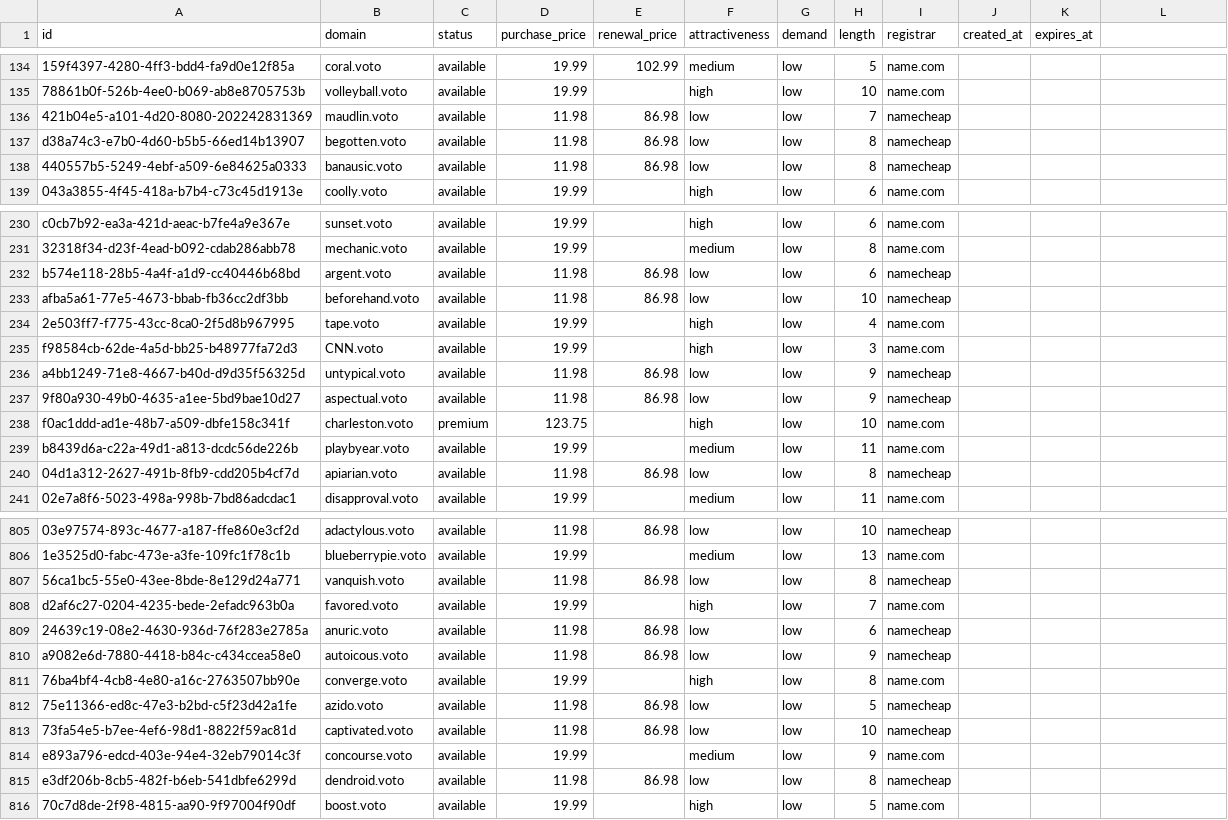
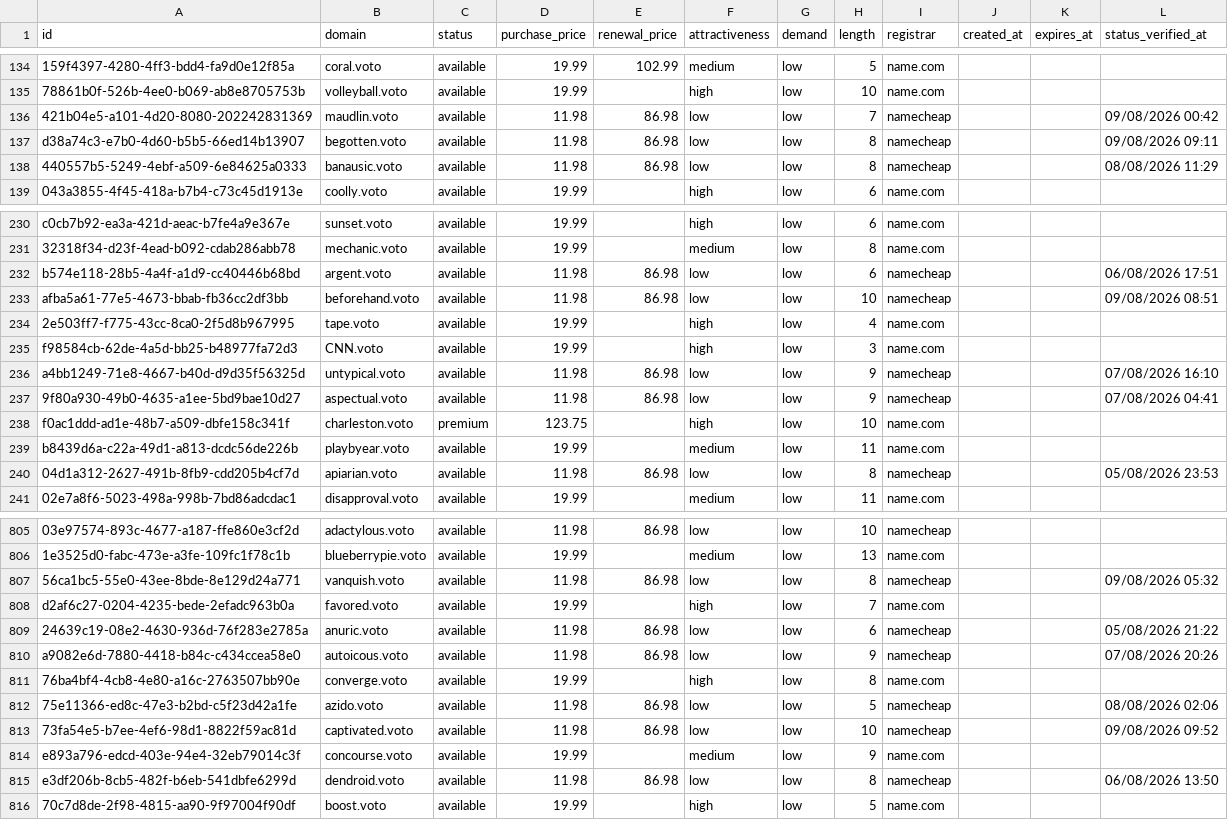
Before and after one commit to UniqueDomains/voto-oneword-domains, a CSV file: voto.csv, drawn as a sheet; only a part is shown, gaps mark what is left out; the diff covers the shown part only; the diff names each change by its address in the sheet, - before the commit and + after, or states it on an @@ line.

```diff
--- a/voto.csv
+++ b/voto.csv
-L1: (empty)
+L1: status_verified_at
-L136 (status_verified_at): (empty)
+L136 (status_verified_at): 09/08/2026 00:42
-L137 (status_verified_at): (empty)
+L137 (status_verified_at): 09/08/2026 09:11
-L138 (status_verified_at): (empty)
+L138 (status_verified_at): 08/08/2026 11:29
-L232 (status_verified_at): (empty)
+L232 (status_verified_at): 06/08/2026 17:51
-L233 (status_verified_at): (empty)
+L233 (status_verified_at): 09/08/2026 08:51
-L236 (status_verified_at): (empty)
+L236 (status_verified_at): 07/08/2026 16:10
-L237 (status_verified_at): (empty)
+L237 (status_verified_at): 07/08/2026 04:41
-L240 (status_verified_at): (empty)
+L240 (status_verified_at): 05/08/2026 23:53
-L807 (status_verified_at): (empty)
+L807 (status_verified_at): 09/08/2026 05:32
-L809 (status_verified_at): (empty)
+L809 (status_verified_at): 05/08/2026 21:22
-L810 (status_verified_at): (empty)
+L810 (status_verified_at): 07/08/2026 20:26
-L812 (status_verified_at): (empty)
+L812 (status_verified_at): 08/08/2026 02:06
-L813 (status_verified_at): (empty)
+L813 (status_verified_at): 09/08/2026 09:52
-L815 (status_verified_at): (empty)
+L815 (status_verified_at): 06/08/2026 13:50
```
Also changed, not shown: 121 edited cells elsewhere in this file, 6 other files.
